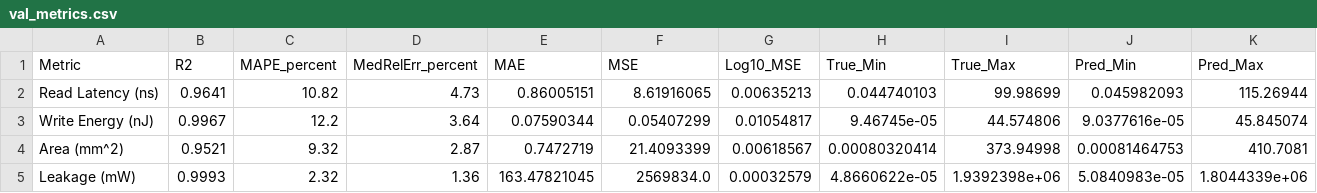
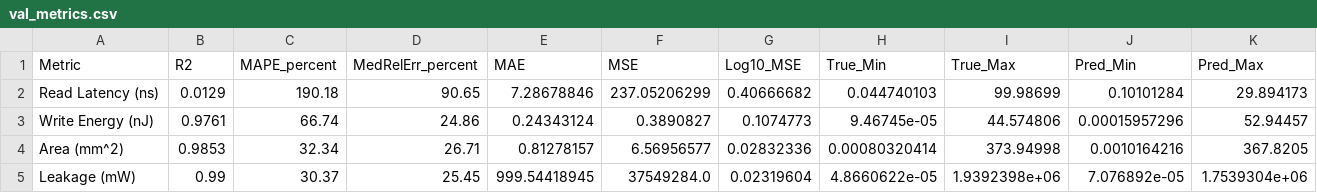
Before and after one commit to vjuricek101/destiny_3d_cache, a CSV file: model_output/sram_arch_full/val_metrics.csv, drawn as a sheet.

```diff
--- a/model_output/sram_arch_full/val_metrics.csv
+++ b/model_output/sram_arch_full/val_metrics.csv
@@ -1,5 +1,5 @@
 Metric,R2,MAPE_percent,MedRelErr_percent,MAE,MSE,Log10_MSE,True_Min,True_Max,Pred_Min,Pred_Max
-Read Latency (ns),0.9641,10.82,4.73,0.86005151,8.61916065,0.00635213,0.044740103,99.98699,0.045982093,115.26944
-Write Energy (nJ),0.9967,12.2,3.64,0.07590344,0.05407299,0.01054817,9.46745e-05,44.574806,9.0377616e-05,45.845074
-Area (mm^2),0.9521,9.32,2.87,0.7472719,21.4093399,0.00618567,0.00080320414,373.94998,0.00081464753,410.7081
-Leakage (mW),0.9993,2.32,1.36,163.47821045,2569834.0,0.00032579,4.8660622e-05,1.9392398e+06,5.0840983e-05,1.8044339e+06
+Read Latency (ns),0.0129,190.18,90.65,7.28678846,237.05206299,0.40666682,0.044740103,99.98699,0.10101284,29.894173
+Write Energy (nJ),0.9761,66.74,24.86,0.24343124,0.3890827,0.1074773,9.46745e-05,44.574806,0.00015957296,52.94457
+Area (mm^2),0.9853,32.34,26.71,0.81278157,6.56956577,0.02832336,0.00080320414,373.94998,0.0010164216,367.8205
+Leakage (mW),0.99,30.37,25.45,999.54418945,37549284.0,0.02319604,4.8660622e-05,1.9392398e+06,7.076892e-05,1.7539304e+06
```
Also changed, not shown: model_output/sram_arch_full/test_metrics.csv, 24 other files.
